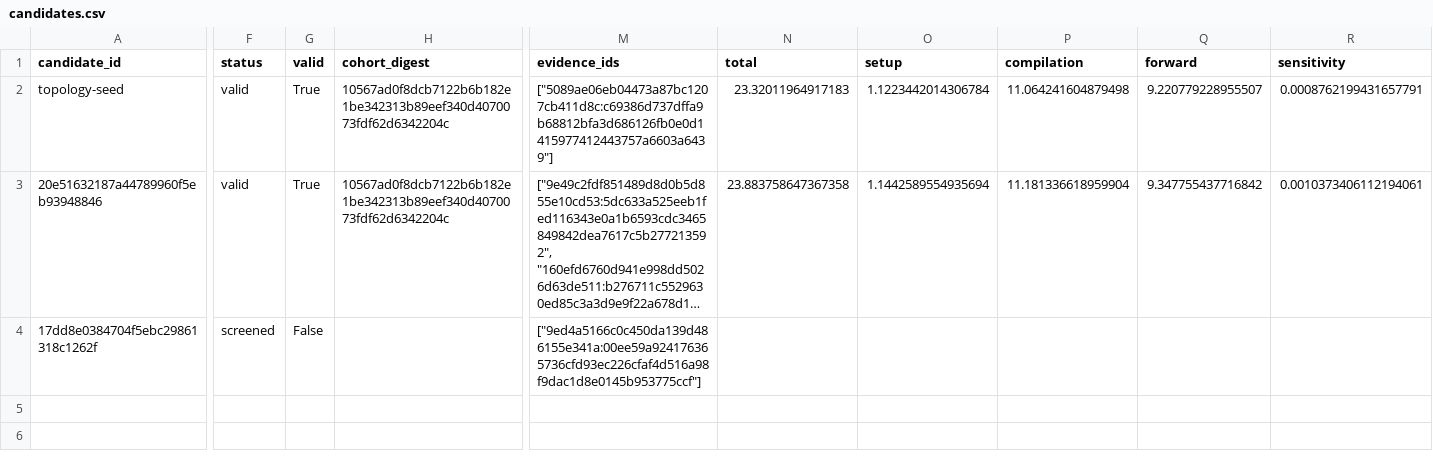
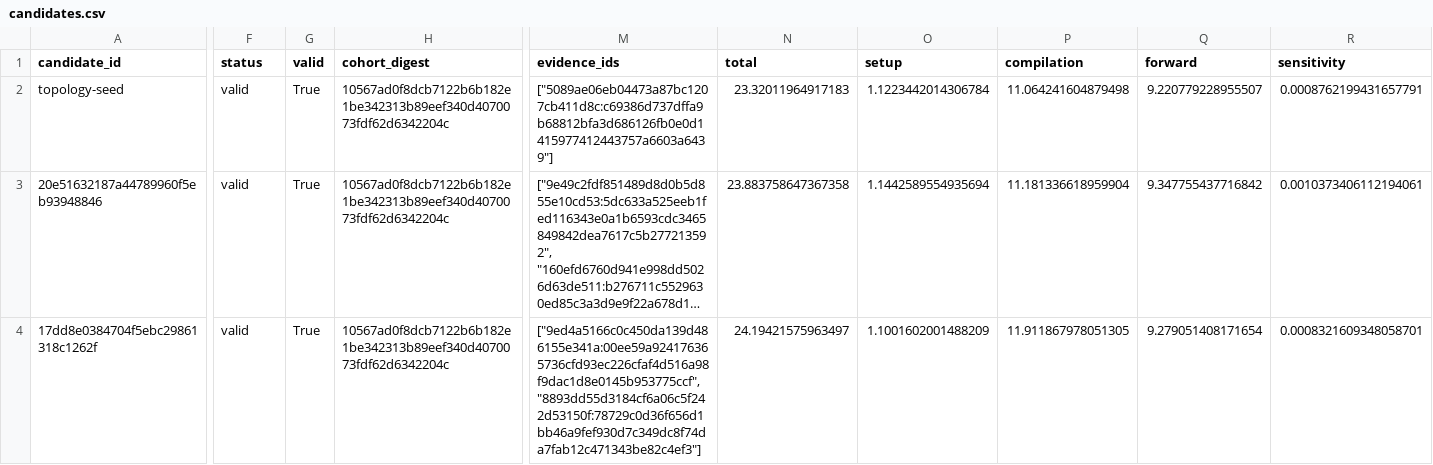
Before and after one commit to timbtz/feyer-search-lab, a CSV file: experiments/campaigns/topology-smac-v1/candidates.csv, drawn as a sheet; only a part is shown, gaps mark what is left out; long unchanged cells end in …; the diff covers the shown part only; the diff names each change by its address in the sheet, - before the commit and + after, or states it on an @@ line.

Commit message:
Record DAG campaign 17dd8e0384704f5ebc29861318c1262f-full

```diff
--- a/experiments/campaigns/topology-smac-v1/candidates.csv
+++ b/experiments/campaigns/topology-smac-v1/candidates.csv
-F4 (status): screened
+F4 (status): valid
-G4 (valid): False
+G4 (valid): True
-H4 (cohort_digest): (empty)
+H4 (cohort_digest): 10567ad0f8dcb7122b6b182e1be342313b89eef340d4070073fdf62d6342204c
-M4 (evidence_ids): ["9ed4a5166c0c450da139d486155e341a:00ee59a924176365736cfd93ec226cfaf4d516a98f9dac1d8e0145b953775ccf"]
+M4 (evidence_ids): ["9ed4a5166c0c450da139d486155e341a:00ee59a924176365736cfd93ec226cfaf4d516a98f9dac1d8e0145b953775ccf", "8893dd55d3184cf6a06c5f242d53150f:78729c0d36f656d1bb46a9fef930d7c349dc8f74da7fab12c471343be82c4ef3"]
-N4 (total): (empty)
+N4 (total): 24.19421575963497
-O4 (setup): (empty)
+O4 (setup): 1.1001602001488209
-P4 (compilation): (empty)
+P4 (compilation): 11.911867978051305
-Q4 (forward): (empty)
+Q4 (forward): 9.279051408171654
-R4 (sensitivity): (empty)
+R4 (sensitivity): 0.0008321609348058701
```
Also changed, not shown: 2 edited cells elsewhere in this file, 7 other files.
